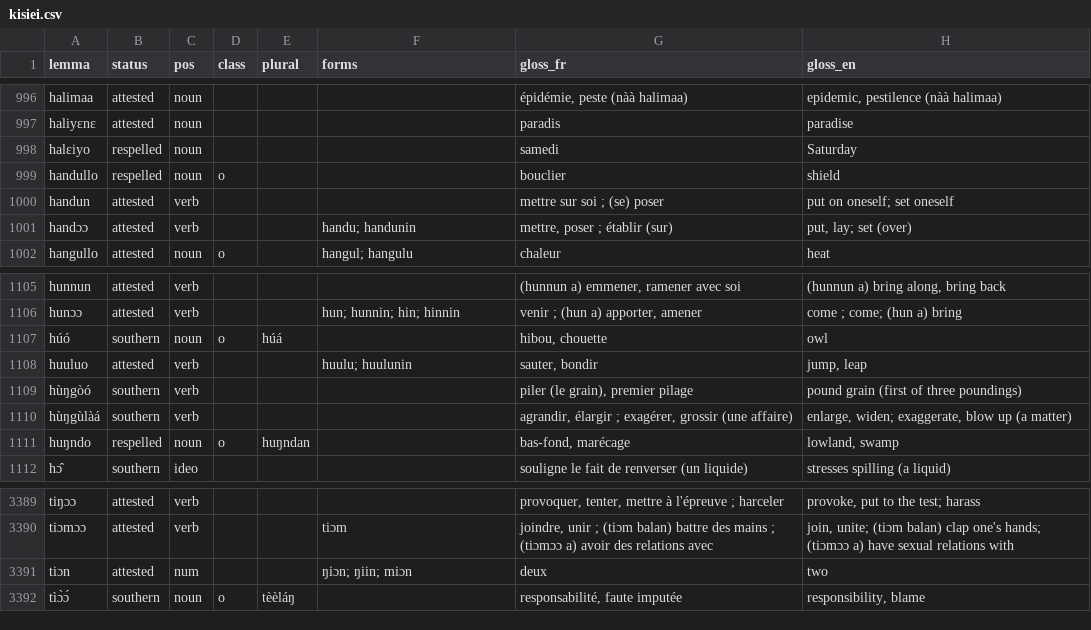
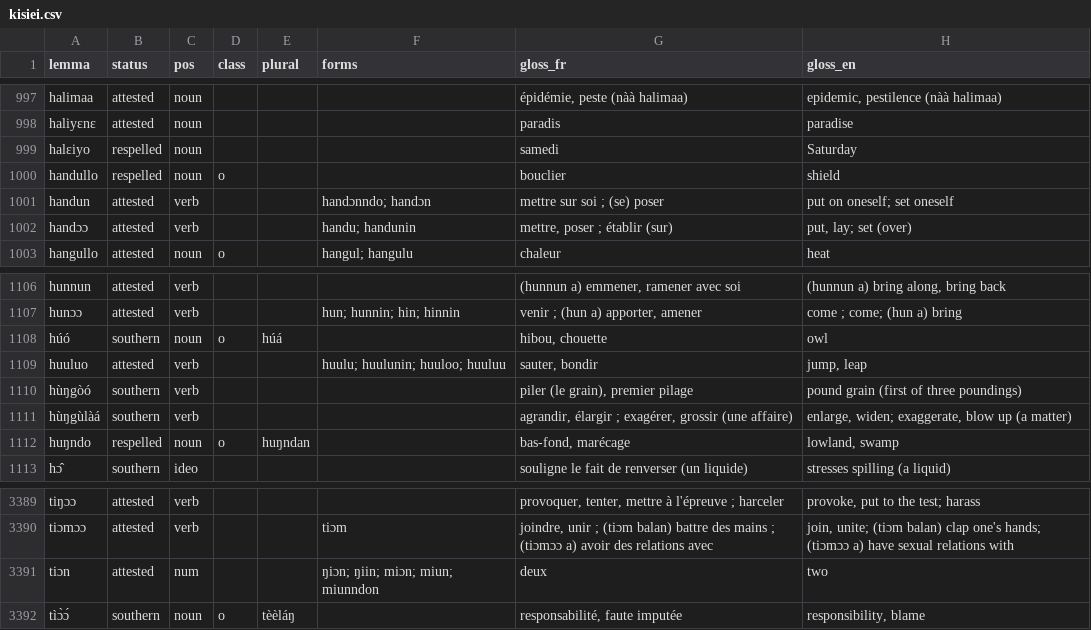
Before and after one commit to kebasaa/kisiei-language, a CSV file: lexicon/kisiei.csv, drawn as a sheet; only a part is shown, gaps mark what is left out; addresses are those after the commit; the diff covers the shown part only; the diff names each change by its address in the sheet, - before the commit and + after, or states it on an @@ line.

Commit message:
Lexicon: alphabetical dictionaries and reverse indexes; regenerate in CI; corrections
- Corrections: káà attested (pl. káàlan); more forms for handun, huuluo;
  miun merged into tiɔn; new fuɲa-mamaa and ɲaandan (replaces southern
  ɲààndéí); ɲìndìó becomes respelled ɲindin from Keita p. 162.
- build_lexicon.py generates docs/reference/dictionary.{fr,en}.md
  (Kisiei-French / Kisiei-English, in Kisiei alphabetical order, letter
  bar, status underline, source reference) and reverse-index.{fr,en}.md
  (French-Kisiei / English-Kisiei keyword index from the glosses).
- The Pages workflow now regenerates the lexicon outputs before building,
  so every push to main republishes the dictionary.
- Optional pre-commit hook in tools/hooks (git config core.hooksPath tools/hooks).

```diff
--- a/lexicon/kisiei.csv
+++ b/lexicon/kisiei.csv
-F1001 (forms): (empty)
+F1001 (forms): handɔnndo; handɔn
-F1109 (forms): huulu; huulunin
+F1109 (forms): huulu; huulunin; huuloo; huuluu
-F3391 (forms): ŋiɔn; ŋiin; miɔn
+F3391 (forms): ŋiɔn; ŋiin; miɔn; miun; miunndon
```
Also changed, not shown: 2 added rows, 2 removed rows and 14 edited cells elsewhere in this file, 22 other files.
